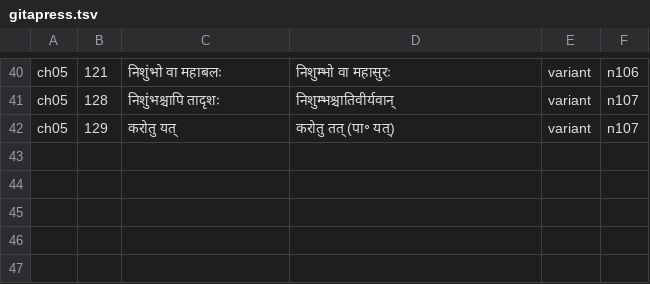
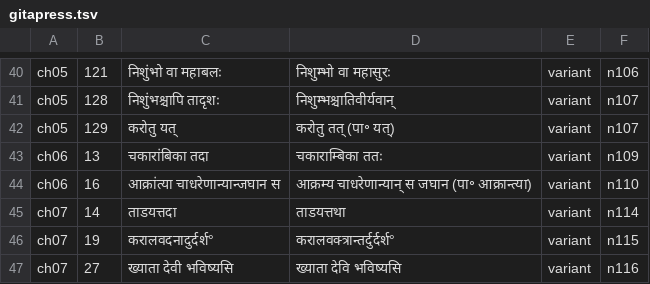
Before and after one commit to revurpk/stotramala, a TSV file: tools/saptashati/gitapress.tsv, drawn as a sheet; only a part is shown, gaps mark what is left out; the diff names each change by its address in the sheet, - before the commit and + after, or states it on an @@ line.

```diff
--- a/tools/saptashati/gitapress.tsv
+++ b/tools/saptashati/gitapress.tsv
+row 43: ch06 | 13 | चकारांबिका तदा | चकाराम्बिका ततः | variant | n109
+row 44: ch06 | 16 | आक्रांत्या चाधरेणान्यान्जघान स | आक्रम्य चाधरेणान्यान् स जघान (पा॰ आक्रान्त्या) | variant | n110
+row 45: ch07 | 14 | ताडयत्तदा | ताडयत्तथा | variant | n114
+row 46: ch07 | 19 | करालवदनादुर्दर्श° | करालवक्त्रान्तर्दुर्दर्श° | variant | n115
+row 47: ch07 | 27 | ख्याता देवी भविष्यसि | ख्याता देवि भविष्यसि | variant | n116
```
